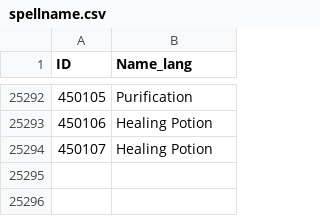
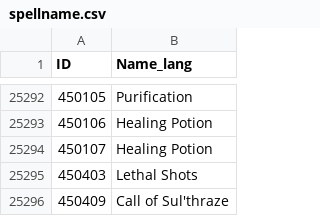
Before and after one commit to GuybrushGit/WarriorSim, a CSV file: gear/spellname.csv, drawn as a sheet; only a part is shown, gaps mark what is left out; the diff names each change by its address in the sheet, - before the commit and + after, or states it on an @@ line.

```diff
--- a/gear/spellname.csv
+++ b/gear/spellname.csv
+row 25295: 450403 | Lethal Shots
+row 25296: 450409 | Call of Sul'thraze
```
Also changed, not shown: gear/itemeffect.csv, 9 other files.
